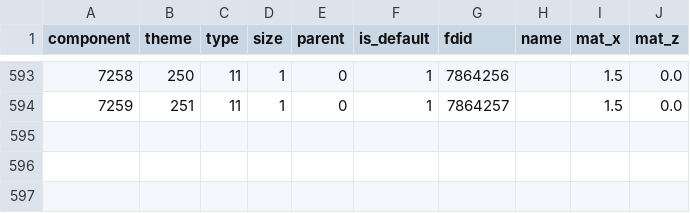
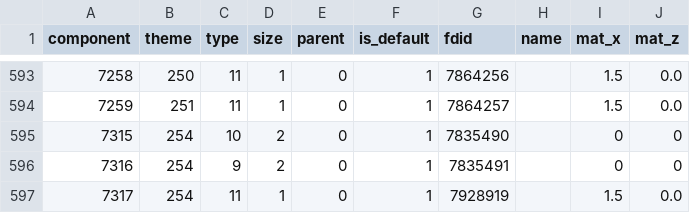
Before and after one commit to STRHercules/EsteriaWoW, a TSV file: modules/mod-esteria-housing/data/fixtures.tsv, drawn as a sheet; only a part is shown, gaps mark what is left out.

```diff
--- a/modules/mod-esteria-housing/data/fixtures.tsv
+++ b/modules/mod-esteria-housing/data/fixtures.tsv
@@ -594 +594,4 @@ component	theme	type	size	parent	is_default	fdid	name	mat_x	mat_z
 7259	251	11	1	0	1	7864257		1.5	0.0
+7315	254	10	2	0	1	7835490		0	0
+7316	254	9	2	0	1	7835491		0	0
+7317	254	11	1	0	1	7928919		1.5	0.0
```
Also changed, not shown: modules/mod-esteria-housing/data/exterior.tsv, modules/mod-esteria-housing/data/fixture_hooks.tsv, 2 other files.
